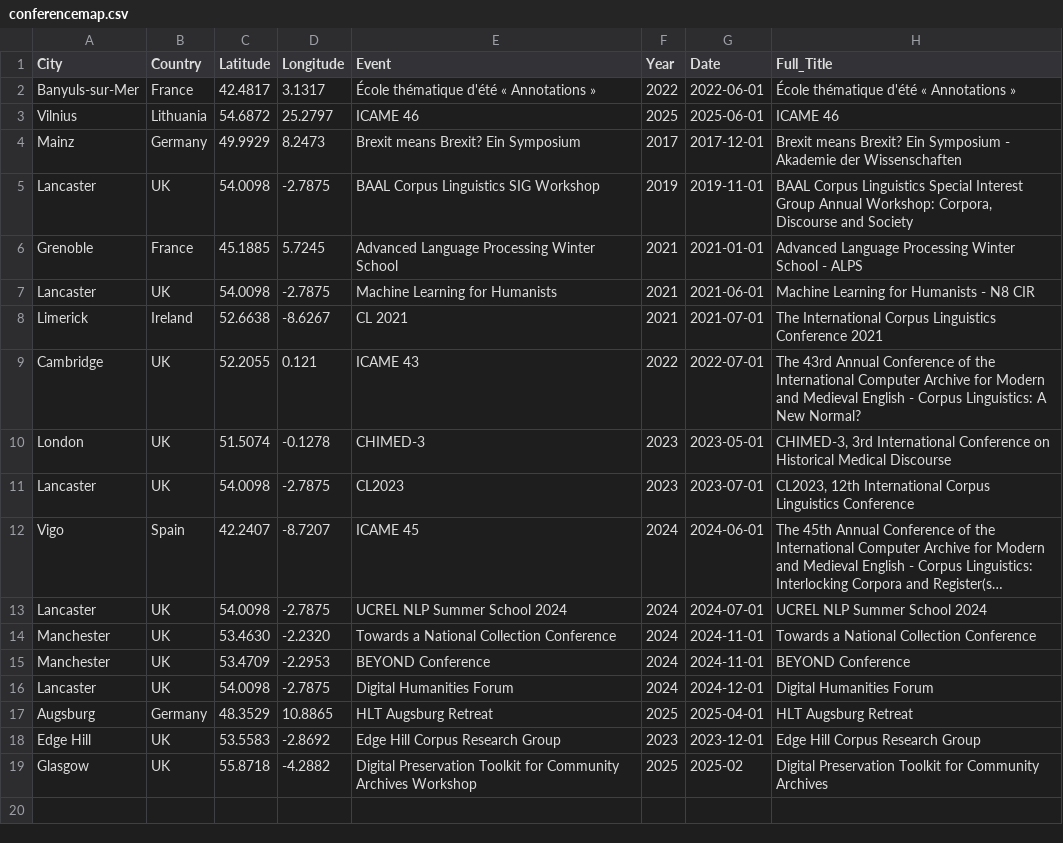
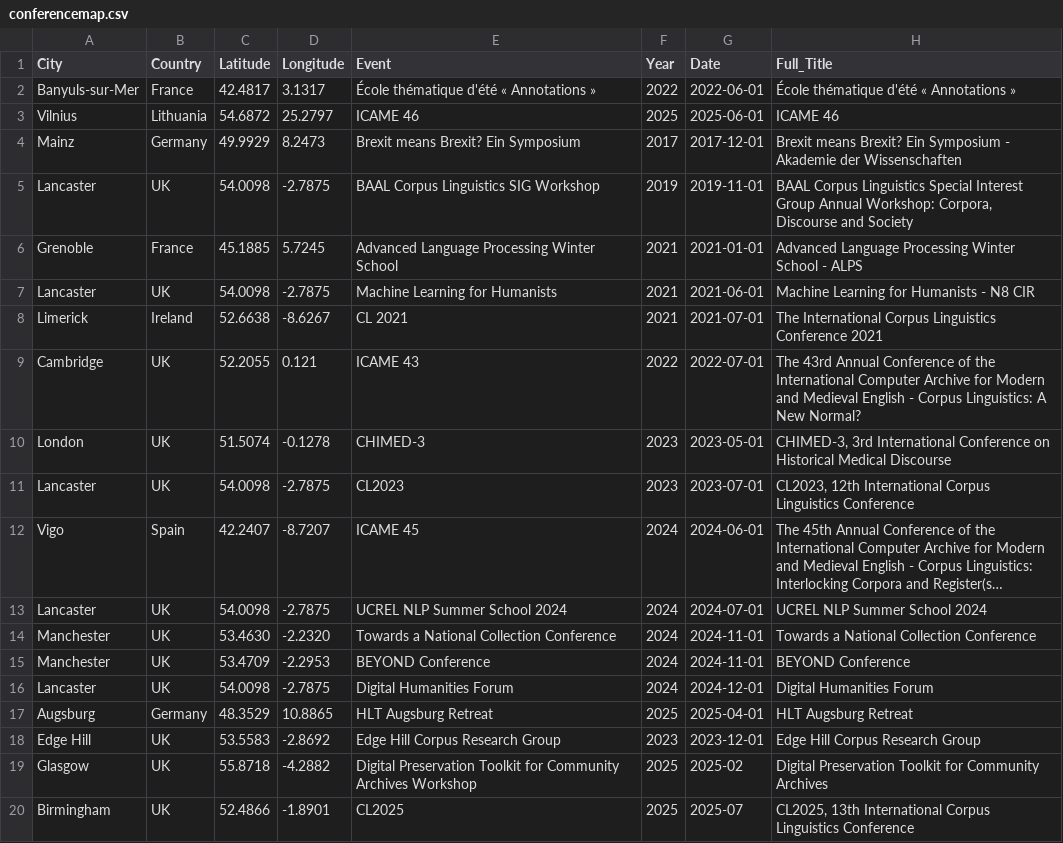
Before and after one commit to hannaschmueck/hannaschmueck.github.io, a CSV file: fun/conferencemap.csv, drawn as a sheet; long unchanged cells end in ….

```diff
--- a/fun/conferencemap.csv
+++ b/fun/conferencemap.csv
@@ -19 +19,2 @@ Edge Hill, UK,53.5583,-2.8692,Edge Hill Corpus Research Group,2023,2023-12-01,Ed
 Glasgow, UK, 55.8718,-4.2882,Digital Preservation Toolkit for Community Archives Workshop,2025,2025-02,Digital Preservation Toolkit for Community Archives
+Birmingham,UK,52.4866,-1.8901,CL2025,2025,2025-07,"CL2025, 13th International Corpus Linguistics Conference"
```
Also changed, not shown: 3 other files.
